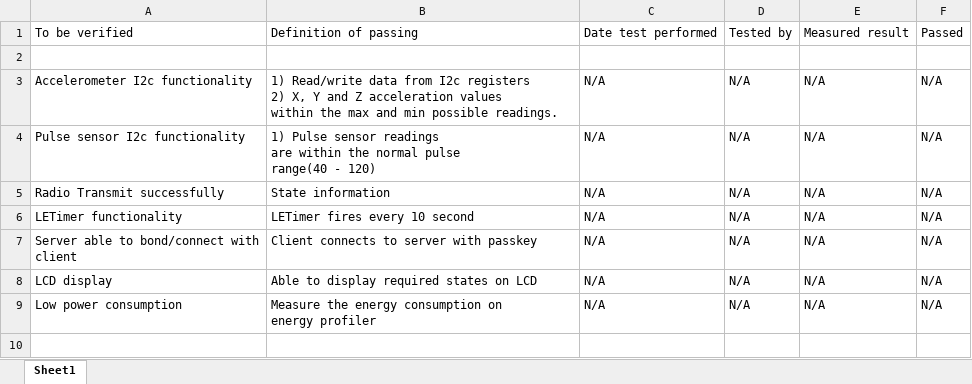
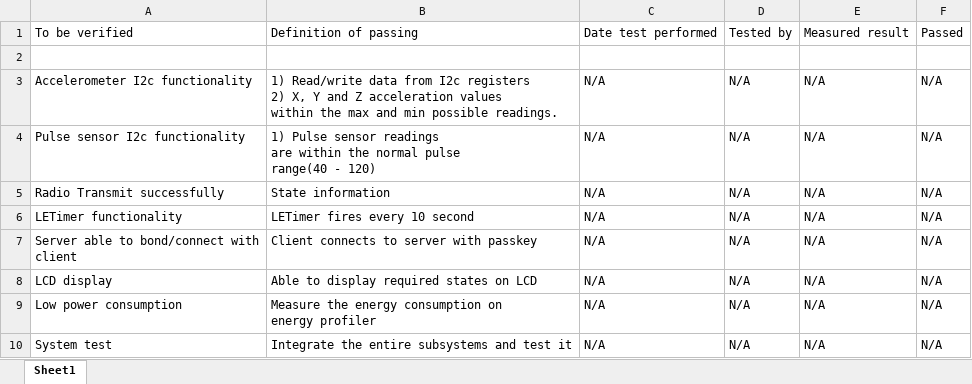
Before and after one commit to samu7988/Health_tracker, an Excel workbook: Verification_plan.xlsx, sheet Sheet1, drawn as a sheet; values as stored, in another font and other column widths than the file's, no borders; the diff names each change by its address in the sheet, - before the commit and + after, or states it on an @@ line.

Commit message:
changes in test plan

```diff
--- a/Verification_plan.xlsx (sheet Sheet1)
+++ b/Verification_plan.xlsx (sheet Sheet1)
+row 10: System test | Integrate the entire subsystems and test it | N/A | N/A | N/A | N/A
```
Also changed, not shown: 2 other files.
